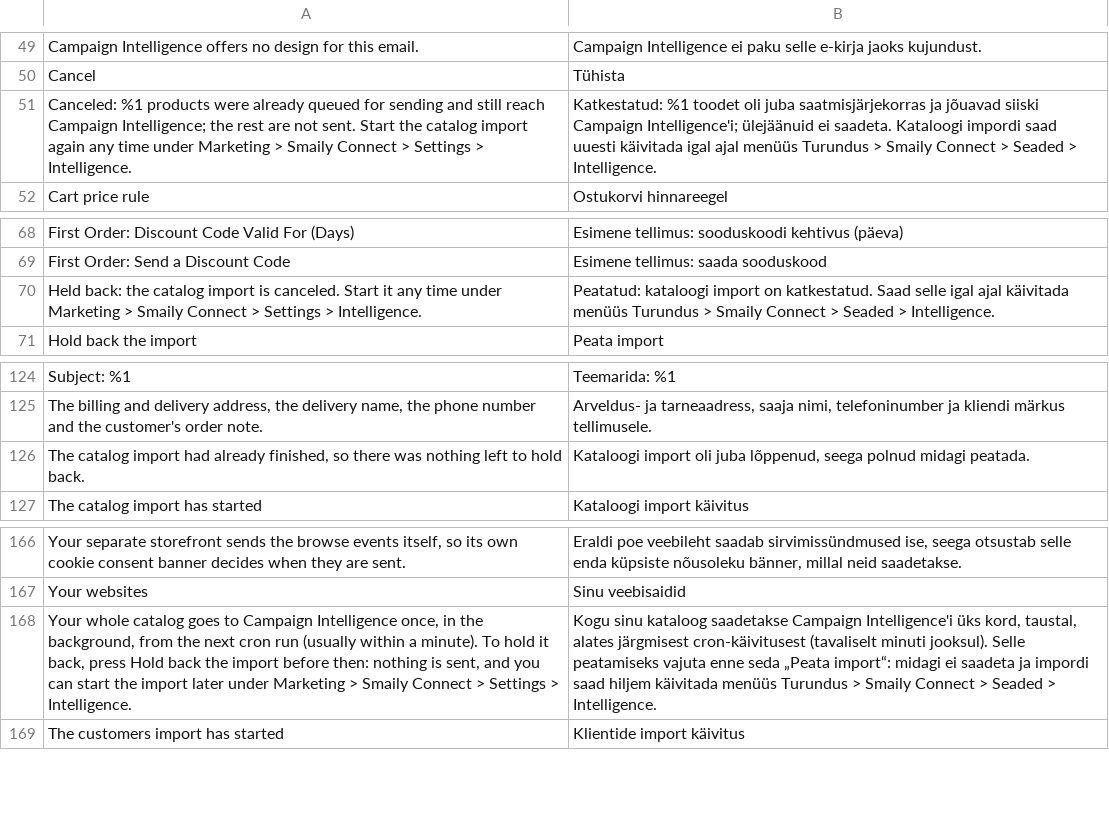
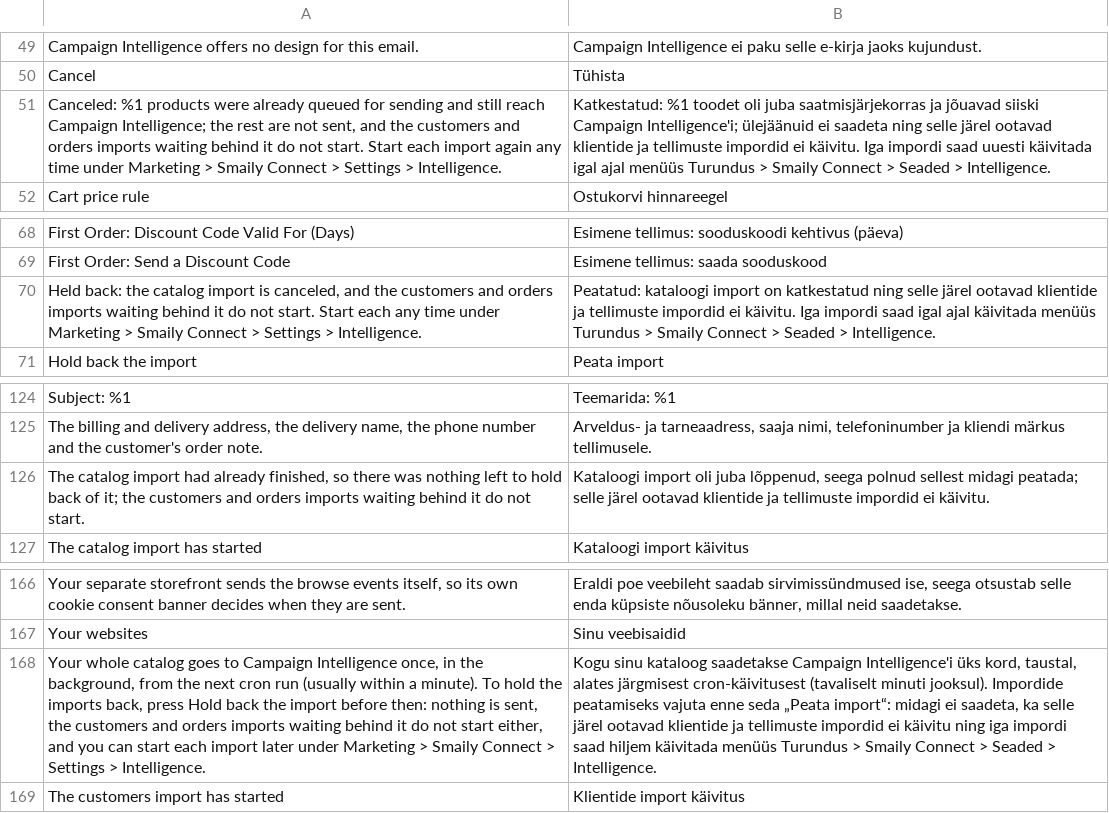
Before and after one commit to sendsmaily/smaily-magento-extension, a CSV file: i18n/et_EE.csv, drawn as a sheet; only a part is shown, gaps mark what is left out; removed rows and columns are numbered as before the commit, all else as after; the diff names each change by its address in the sheet, - before the commit and + after, or states it on an @@ line.

Commit message:
Cancel the imports queued behind a cancelled Campaign Intelligence import

```diff
--- a/i18n/et_EE.csv
+++ b/i18n/et_EE.csv
-A51: …are not sent. Start the catalog import again…
+A51: …are not sent, and the customers and orders imports waiting behind it do not start. Start each import again…
-B51: …ülejäänuid ei saadeta. Kataloogi impordi saad…
+B51: …ülejäänuid ei saadeta ning selle järel ootavad klientide ja tellimuste impordid ei käivitu. Iga impordi saad…
-row 70: Held back: the catalog import is canceled. Start it any time under Marketing > Smaily Connect > Settings > Intelligence. | Peatatud: kataloogi import on katkestatud. Saad selle igal ajal käivitada menüüs Turundus > Smaily Connect > Seaded > Intelligence.
+row 70: Held back: the catalog import is canceled, and the customers and orders imports waiting behind it do not start. Start each any time under Marketing > Smaily Connect > Settings > Intelligence. | Peatatud: kataloogi import on katkestatud ning selle järel ootavad klientide ja tellimuste impordid ei käivitu. Iga impordi saad igal ajal käivitada menüüs Turundus > Smaily Connect > Seaded > Intelligence.
-A126: …to hold back.
+A126: …to hold back of it; the customers and orders imports waiting behind it do not start.
-B126: …seega polnud midagi peatada.
+B126: …seega polnud sellest midagi peatada; selle järel ootavad klientide ja tellimuste impordid ei käivitu.
-A168: …To hold it back, press Hold back the import before then: nothing is sent, and you can start the import later…
+A168: …To hold the imports back, press Hold back the import before then: nothing is sent, the customers and orders imports waiting behind it do not start either, and you can start each import later…
-B168: …minuti jooksul). Selle peatamiseks vajuta enne seda „Peata import“: midagi ei saadeta ja impordi saad…
+B168: …minuti jooksul). Impordide peatamiseks vajuta enne seda „Peata import“: midagi ei saadeta, ka selle järel ootavad klientide ja tellimuste impordid ei käivitu ning iga impordi saad…
```
Also changed, not shown: i18n/en_US.csv, 14 other files.
